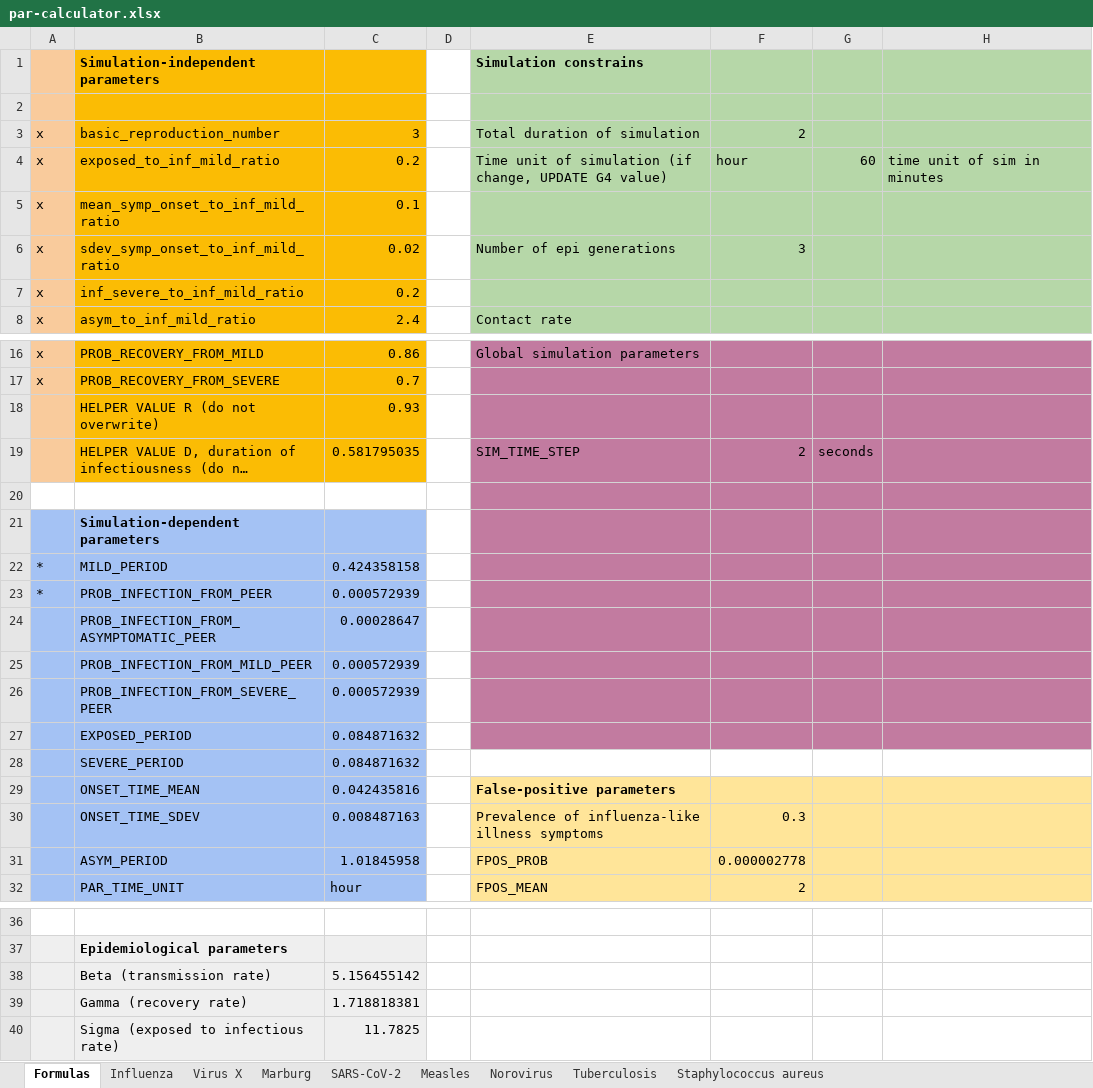
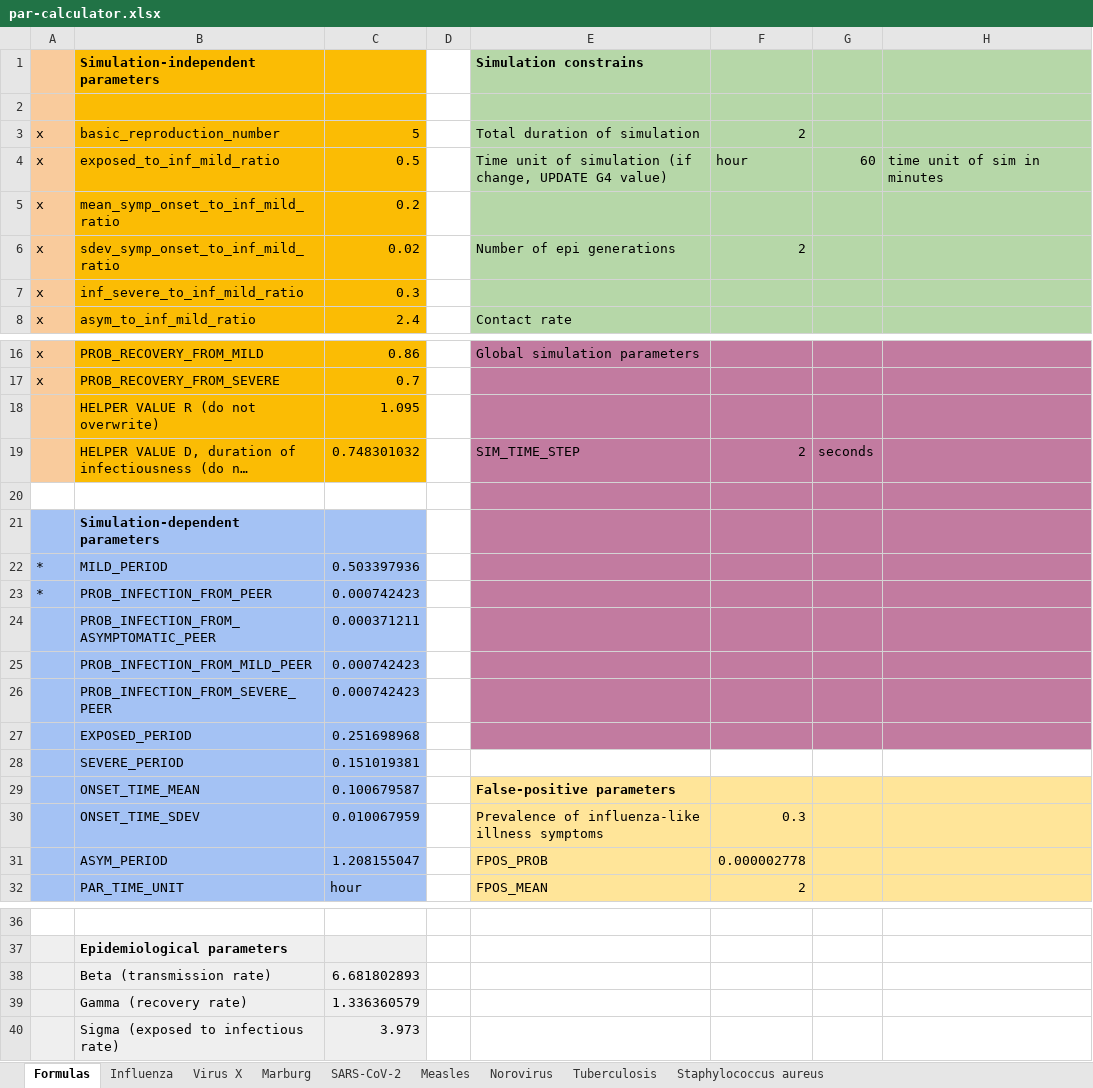
Before and after one commit to colabobio/oo-parameters, an Excel workbook: generation/par-calculator.xlsx, sheet Formulas, drawn as a sheet; only a part is shown, gaps mark what is left out; long unchanged cells end in …; values as stored, in another font and other column widths than the file's, no borders; the diff names each change by its address in the sheet, - before the commit and + after, or states it on an @@ line.

Commit message:
updated seir analysis code and par calculator

```diff
--- a/generation/par-calculator.xlsx (sheet Formulas)
+++ b/generation/par-calculator.xlsx (sheet Formulas)
-C3: 3
+C3: 5
-C4: 0.2
+C4: 0.5
-C5: 0.1
+C5: 0.2
-F6: 3
+F6: 2
-C7: 0.2
+C7: 0.3
-C18: 0.93
+C18: 1.095
-C19: 0.581795035
+C19: 0.748301032
-C22: 0.424358158
+C22: 0.503397936
-C23: 0.000572939
+C23: 0.000742423
-C24: 0.00028647
+C24: 0.000371211
-C25:C26: 0.000572939
+C25:C26: 0.000742423
-C27: 0.084871632
+C27: 0.251698968
-C28: 0.084871632
+C28: 0.151019381
-C29: 0.042435816
+C29: 0.100679587
-C30: 0.008487163
+C30: 0.010067959
-C31: 1.01845958
+C31: 1.208155047
-C38: 5.156455142
+C38: 6.681802893
-C39: 1.718818381
+C39: 1.336360579
-C40: 11.7825
+C40: 3.973
```
Also changed, not shown: 2 other files.
